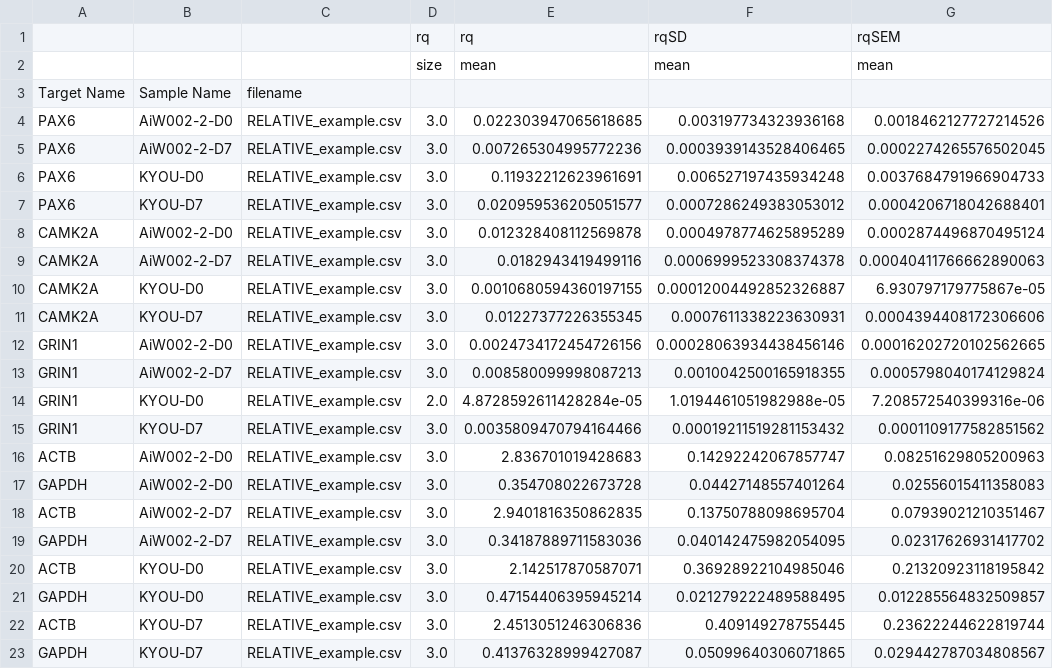
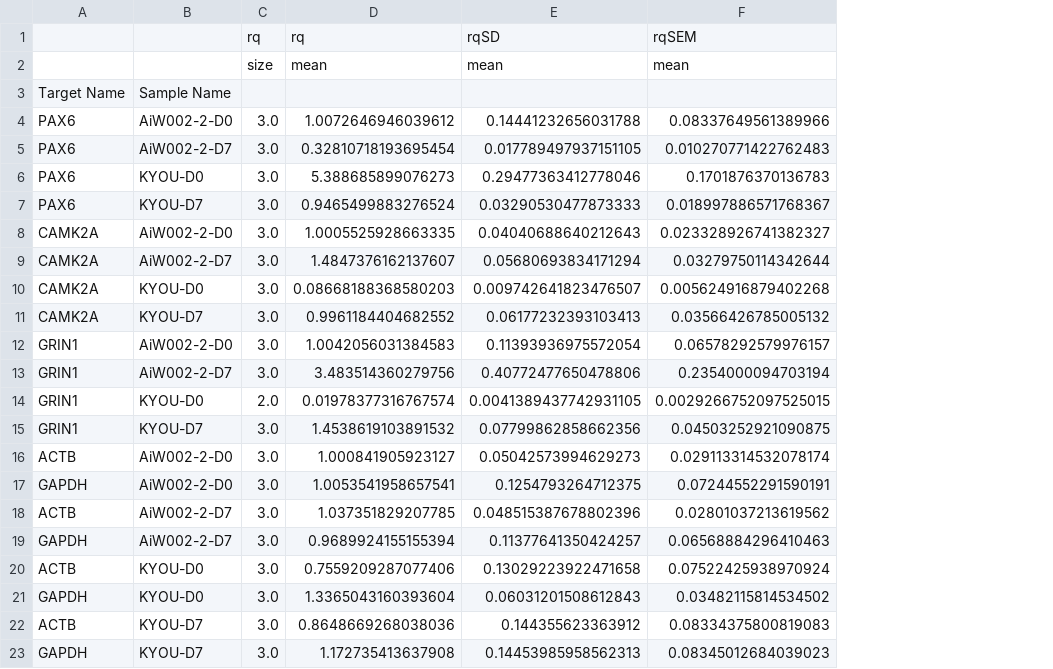
Before and after one commit to neuroeddu/Auto-qPCR, a CSV file: Example_output/relative/ddCT/summary_data.csv, drawn as a sheet; removed rows and columns are numbered as before the commit, all else as after; the diff names each change by its address in the sheet, - before the commit and + after, or states it on an @@ line.

```diff
--- a/Example_output/relative/ddCT/summary_data.csv
+++ b/Example_output/relative/ddCT/summary_data.csv
-column C, rows 3-23: filename | RELATIVE_example.csv | RELATIVE_example.csv | RELATIVE_example.csv | RELATIVE_example.csv | RELATIVE_example.csv | RELATIVE_example.csv | RELATIVE_example.csv | RELATIVE_example.csv | RELATIVE_example.csv | RELATIVE_example.csv | RELATIVE_example.csv | RELATIVE_example.csv | RELATIVE_example.csv | RELATIVE_example.csv | RELATIVE_example.csv | RELATIVE_example.csv | RELATIVE_example.csv | RELATIVE_example.csv | RELATIVE_example.csv | RELATIVE_example.csv
-column E, rows 1-23: rq | mean |  | 0.022303947065618685 | 0.007265304995772236 | 0.11932212623961691 | 0.020959536205051577 | 0.012328408112569878 | 0.0182943419499116 | 0.0010680594360197155 | 0.01227377226355345 | 0.0024734172454726156 | 0.008580099998087213 | 4.8728592611428284e-05 | 0.0035809470794164466 | 2.836701019428683 | 0.354708022673728 | 2.9401816350862835 | 0.34187889711583036 | 2.142517870587071 | 0.47154406395945214 | 2.4513051246306836 | 0.41376328999427087
-column F, rows 1-23: rqSD | mean |  | 0.003197734323936168 | 0.0003939143528406465 | 0.006527197435934248 | 0.0007286249383053012 | 0.0004978774625895289 | 0.0006999523308374378 | 0.00012004492852326887 | 0.0007611338223630931 | 0.00028063934438456146 | 0.0010042500165918355 | 1.0194461051982988e-05 | 0.00019211519281153432 | 0.14292242067857747 | 0.04427148557401264 | 0.13750788098695704 | 0.040142475982054095 | 0.36928922104985046 | 0.021279222489588495 | 0.409149278755445 | 0.05099640306071865
-column G, rows 1-23: rqSEM | mean |  | 0.0018462127727214526 | 0.0002274265576502045 | 0.0037684791966904733 | 0.0004206718042688401 | 0.0002874496870495124 | 0.00040411766662890063 | 6.930797179775867e-05 | 0.0004394408172306606 | 0.00016202720102562665 | 0.0005798040174129824 | 7.208572540399316e-06 | 0.0001109177582851562 | 0.08251629805200963 | 0.02556015411358083 | 0.07939021210351467 | 0.02317626931417702 | 0.21320923118195842 | 0.012285564832509857 | 0.23622244622819744 | 0.029442787034808567
+column D, rows 1-23: rq | mean |  | 1.0072646946039612 | 0.32810718193695454 | 5.388685899076273 | 0.9465499883276524 | 1.0005525928663335 | 1.4847376162137607 | 0.08668188368580203 | 0.9961184404682552 | 1.0042056031384583 | 3.483514360279756 | 0.01978377316767574 | 1.4538619103891532 | 1.000841905923127 | 1.0053541958657541 | 1.037351829207785 | 0.9689924155155394 | 0.7559209287077406 | 1.3365043160393604 | 0.8648669268038036 | 1.172735413637908
+column E, rows 1-23: rqSD | mean |  | 0.14441232656031788 | 0.017789497937151105 | 0.29477363412778046 | 0.03290530477873333 | 0.04040688640212643 | 0.05680693834171294 | 0.009742641823476507 | 0.06177232393103413 | 0.11393936975572054 | 0.40772477650478806 | 0.0041389437742931105 | 0.07799862858662356 | 0.05042573994629273 | 0.1254793264712375 | 0.048515387678802396 | 0.11377641350424257 | 0.13029223922471658 | 0.06031201508612843 | 0.144355623363912 | 0.14453985958562313
+column F, rows 1-23: rqSEM | mean |  | 0.08337649561389966 | 0.010270771422762483 | 0.1701876370136783 | 0.018997886571768367 | 0.023328926741382327 | 0.03279750114342644 | 0.005624916879402268 | 0.03566426785005132 | 0.06578292579976157 | 0.2354000094703194 | 0.0029266752097525015 | 0.04503252921090875 | 0.029113314532078174 | 0.07244552291590191 | 0.02801037213619562 | 0.06568884296410463 | 0.07522425938970924 | 0.03482115814534502 | 0.08334375800819083 | 0.08345012684039023
```
Also changed, not shown: Example_output/Absolute/ANOVA_result.csv, Example_output/relative/dCT/clean_data.csv, 24 other files.
